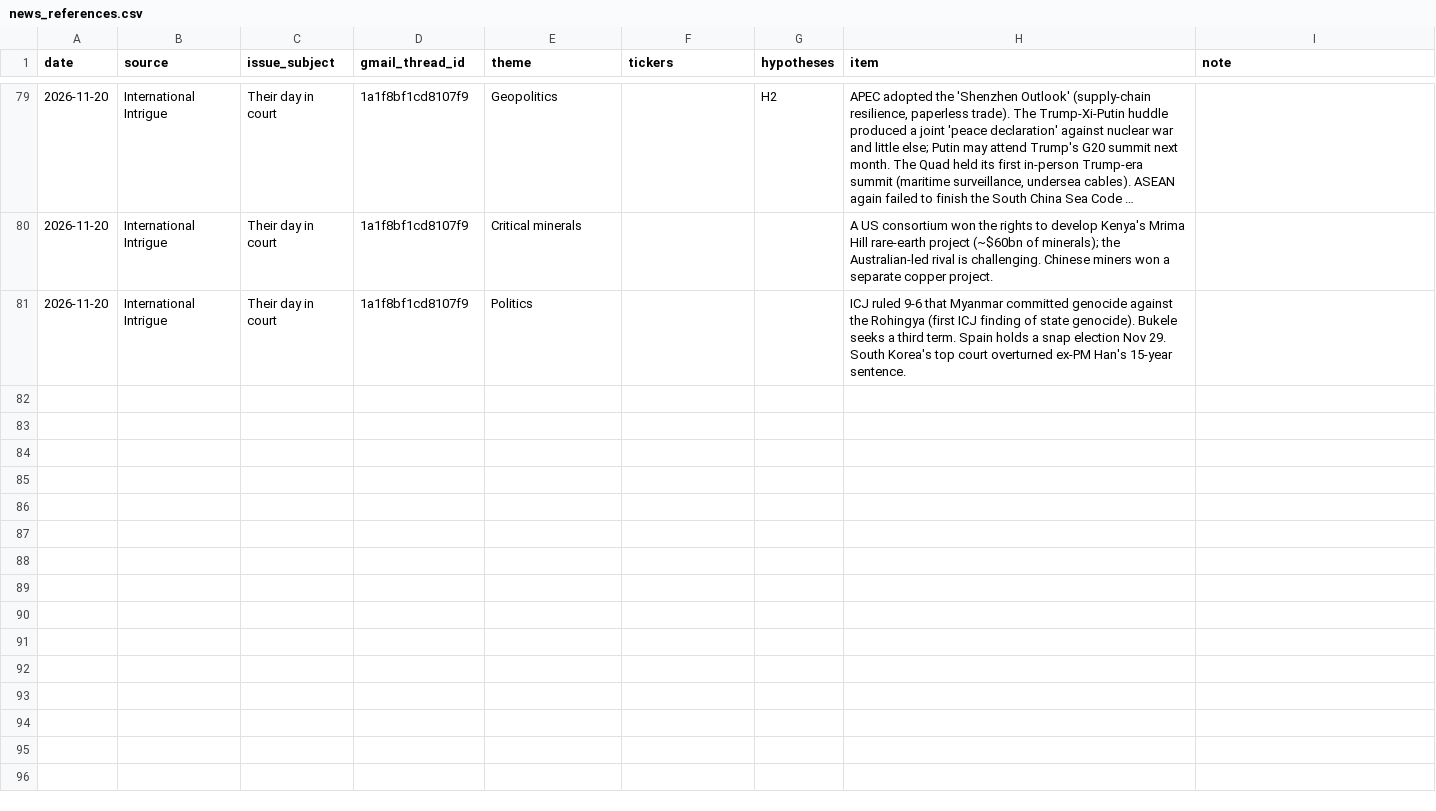
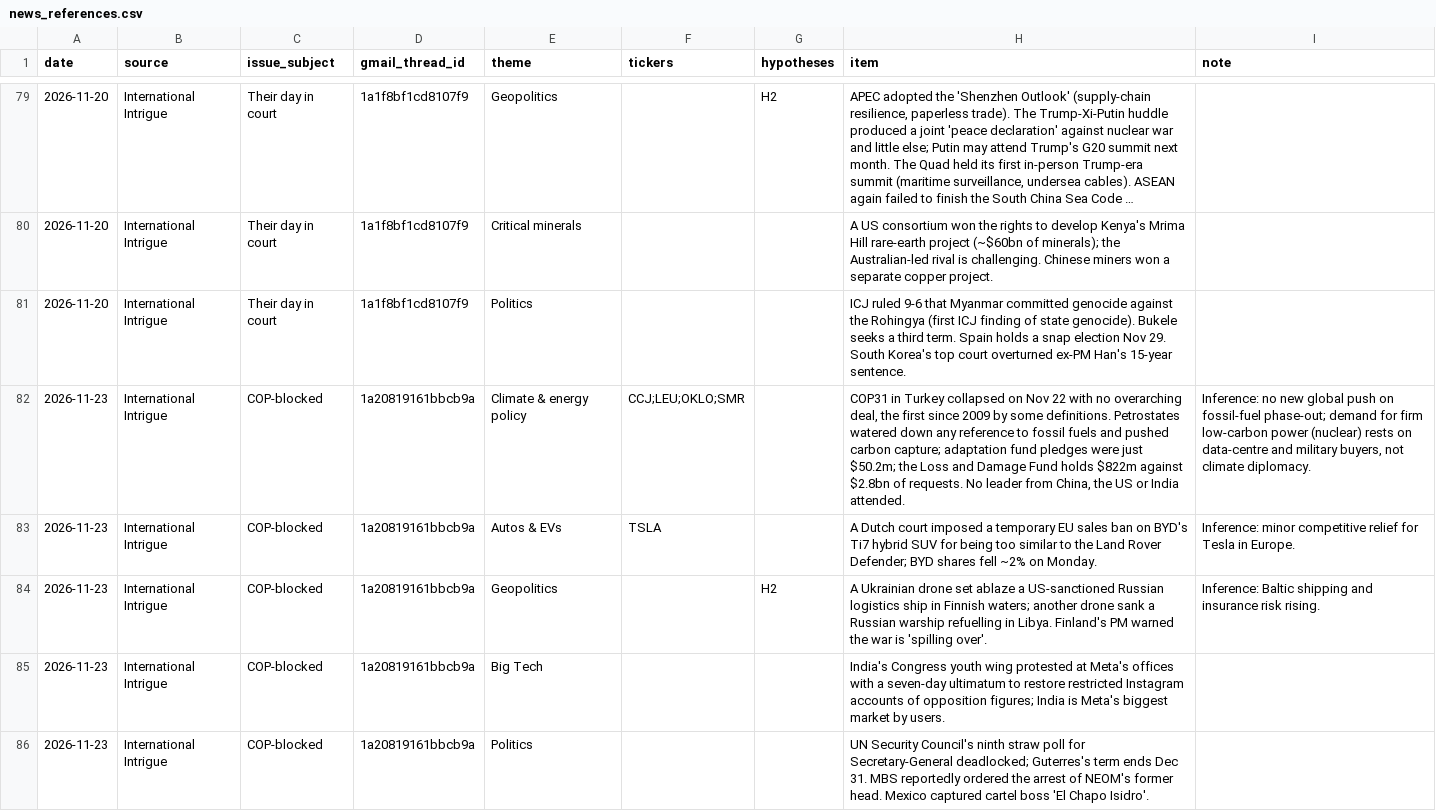
Before and after one commit to sweetbabyjaysus/wheredalootat, a CSV file: investment_tracker/data/news_references.csv, drawn as a sheet; only a part is shown, gaps mark what is left out; long unchanged cells end in …; the diff names each change by its address in the sheet, - before the commit and + after, or states it on an @@ line.

```diff
--- a/investment_tracker/data/news_references.csv
+++ b/investment_tracker/data/news_references.csv
+row 82: 2026-11-23 | International Intrigue | COP-blocked | 1a20819161bbcb9a | Climate & energy policy | CCJ;LEU;OKLO;SMR |  | COP31 in Turkey collapsed on Nov 22 with no overarching deal, the first since 2009 by some definitions. Petrostates watered down any reference to fossil fuels and pushed carbon capture; adaptation fund pledges were just $50.2m; the Loss and Damage Fund holds $822m against $2.8bn of requests. No leader from China, the US or India attended. | Inference: no new global push on fossil-fuel phase-out; demand for firm low-carbon power (nuclear) rests on data-centre and military buyers, not climate diplomacy.
+row 83: 2026-11-23 | International Intrigue | COP-blocked | 1a20819161bbcb9a | Autos & EVs | TSLA |  | A Dutch court imposed a temporary EU sales ban on BYD's Ti7 hybrid SUV for being too similar to the Land Rover Defender; BYD shares fell ~2% on Monday. | Inference: minor competitive relief for Tesla in Europe.
+row 84: 2026-11-23 | International Intrigue | COP-blocked | 1a20819161bbcb9a | Geopolitics |  | H2 | A Ukrainian drone set ablaze a US-sanctioned Russian logistics ship in Finnish waters; another drone sank a Russian warship refuelling in Libya. Finland's PM warned the war is 'spilling over'. | Inference: Baltic shipping and insurance risk rising.
+row 85: 2026-11-23 | International Intrigue | COP-blocked | 1a20819161bbcb9a | Big Tech |  |  | India's Congress youth wing protested at Meta's offices with a seven-day ultimatum to restore restricted Instagram accounts of opposition figures; India is Meta's biggest market by users.
+row 86: 2026-11-23 | International Intrigue | COP-blocked | 1a20819161bbcb9a | Politics |  |  | UN Security Council's ninth straw poll for Secretary-General deadlocked; Guterres's term ends Dec 31. MBS reportedly ordered the arrest of NEOM's former head. Mexico captured cartel boss 'El Chapo Isidro'.
```
Also changed, not shown: 1 other file.
